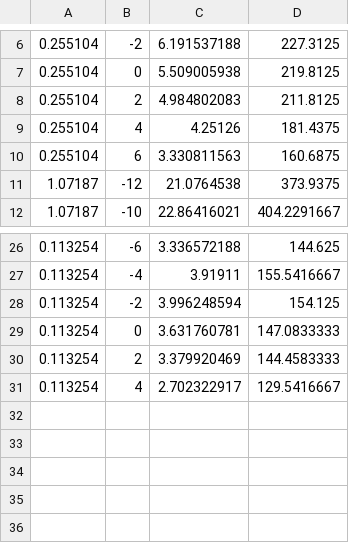
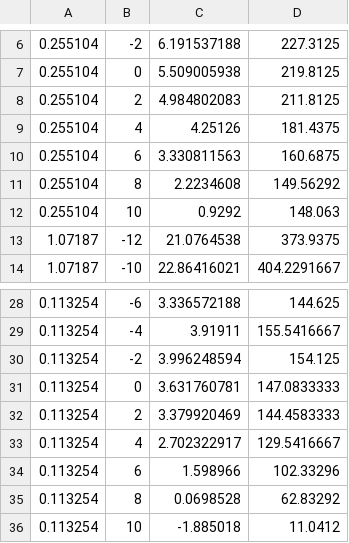
Before and after one commit to yonghoonlee/HKTCCD, a CSV file: datax.csv, drawn as a sheet; only a part is shown, gaps mark what is left out.

Commit message:
extrapolated dummy data added for smt stability

```diff
--- a/datax.csv
+++ b/datax.csv
@@ -10,2 +10,4 @@
 0.255104,6,3.330811563,160.6875
+0.255104,8,2.2234608,149.56292
+0.255104,10,0.9292,148.063
 1.07187,-12,21.0764538,373.9375
@@ -31 +33,4 @@
 0.113254,4,2.702322917,129.5416667
+0.113254,6,1.598966,102.33296
+0.113254,8,0.0698528,62.83292
+0.113254,10,-1.885018,11.0412
```
